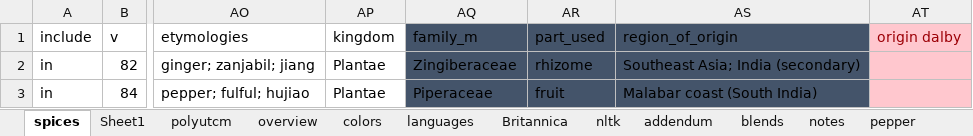
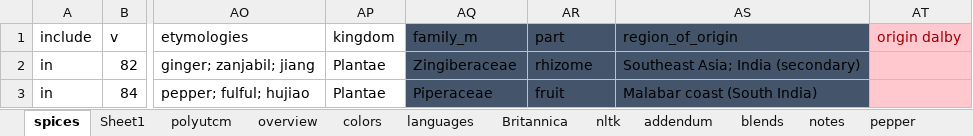
Before and after one commit to partigabor/aromatica-old, an Excel workbook: database/data/spices.xlsx, sheet spices, drawn as a sheet; only a part is shown, gaps mark what is left out; values as stored, in another font and other column widths than the file's, no borders; conditional formats and table styles not drawn; the diff names each change by its address in the sheet, - before the commit and + after, or states it on an @@ line.

```diff
--- a/database/data/spices.xlsx (sheet spices)
+++ b/database/data/spices.xlsx (sheet spices)
-AR1: part_used
+AR1: part
```
Also changed, not shown: database/checking.xlsx, 46 other files.
